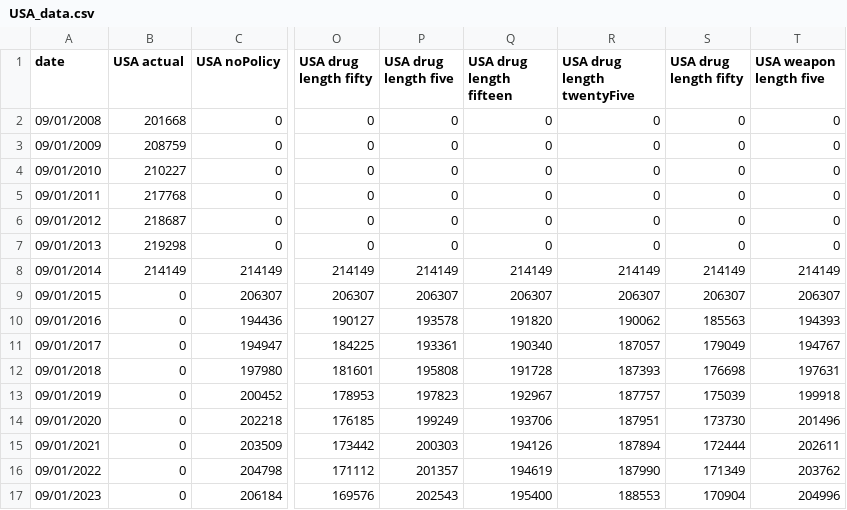
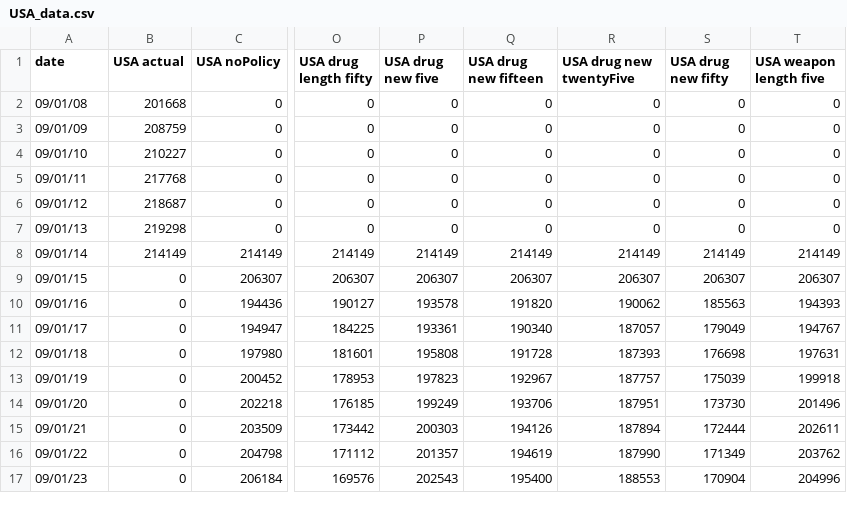
Before and after one commit to UI-Research/reducing-federal-mass-incarceration, a CSV file: data/USA_data.csv, drawn as a sheet; only a part is shown, gaps mark what is left out; the diff names each change by its address in the sheet, - before the commit and + after, or states it on an @@ line.

Commit message:
new drug typo

```diff
--- a/data/USA_data.csv
+++ b/data/USA_data.csv
-P1: USA drug length five
+P1: USA drug new five
-Q1: USA drug length fifteen
+Q1: USA drug new fifteen
-R1: USA drug length twentyFive
+R1: USA drug new twentyFive
-S1: USA drug length fifty
+S1: USA drug new fifty
-A2 (date): 09/01/2008
+A2 (date): 09/01/08
-A3 (date): 09/01/2009
+A3 (date): 09/01/09
-A4 (date): 09/01/2010
+A4 (date): 09/01/10
-A5 (date): 09/01/2011
+A5 (date): 09/01/11
-A6 (date): 09/01/2012
+A6 (date): 09/01/12
-A7 (date): 09/01/2013
+A7 (date): 09/01/13
-A8 (date): 09/01/2014
+A8 (date): 09/01/14
-A9 (date): 09/01/2015
+A9 (date): 09/01/15
-A10 (date): 09/01/2016
+A10 (date): 09/01/16
-A11 (date): 09/01/2017
+A11 (date): 09/01/17
-A12 (date): 09/01/2018
+A12 (date): 09/01/18
-A13 (date): 09/01/2019
+A13 (date): 09/01/19
-A14 (date): 09/01/2020
+A14 (date): 09/01/20
-A15 (date): 09/01/2021
+A15 (date): 09/01/21
-A16 (date): 09/01/2022
+A16 (date): 09/01/22
-A17 (date): 09/01/2023
+A17 (date): 09/01/23
```
Also changed, not shown: 1 other file.
